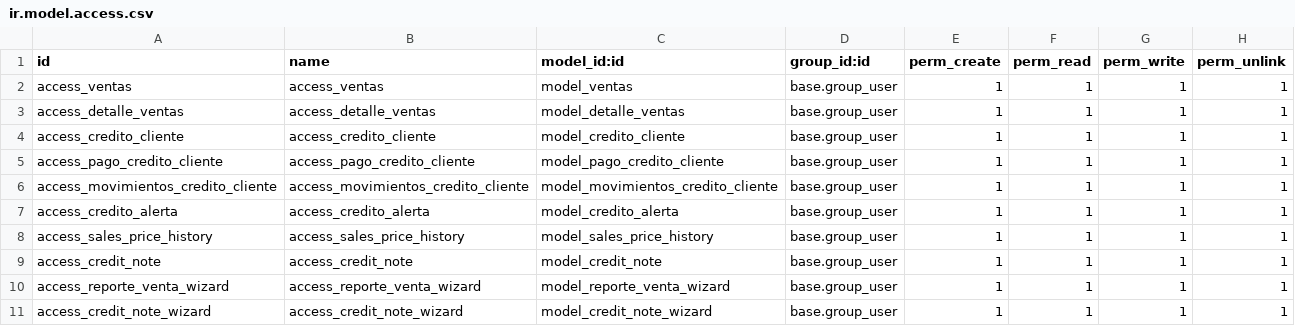
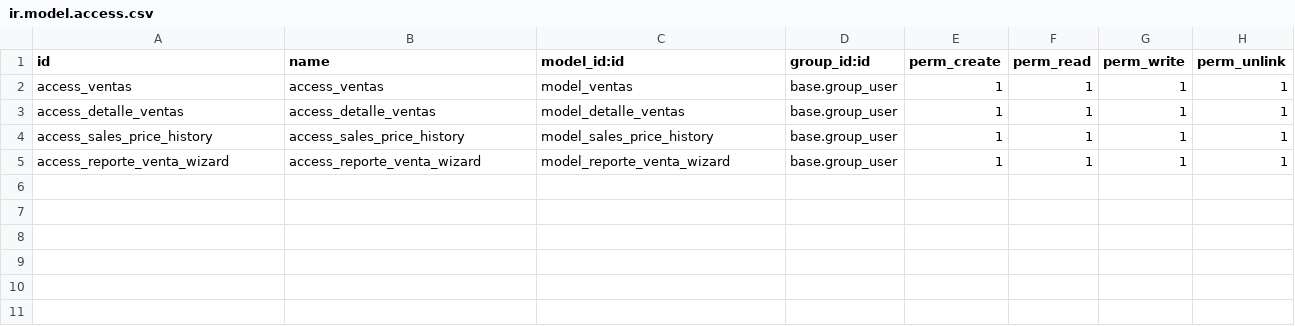
Before and after one commit to CodigoByte2020/Proyecto-de-Titulacion, a CSV file: ventas/security/ir.model.access.csv, drawn as a sheet; the diff names each change by its address in the sheet, - before the commit and + after, or states it on an @@ line.

Commit message:
[REF] Elimina todo lo referente a nota de crédito y modifica el proceso de ventas y movimientos de inventario

```diff
--- a/ventas/security/ir.model.access.csv
+++ b/ventas/security/ir.model.access.csv
-row 4: access_credito_cliente | access_credito_cliente | model_credito_cliente | base.group_user | 1 | 1 | 1 | 1
-row 5: access_pago_credito_cliente | access_pago_credito_cliente | model_pago_credito_cliente | base.group_user | 1 | 1 | 1 | 1
-row 6: access_movimientos_credito_cliente | access_movimientos_credito_cliente | model_movimientos_credito_cliente | base.group_user | 1 | 1 | 1 | 1
-row 7: access_credito_alerta | access_credito_alerta | model_credito_alerta | base.group_user | 1 | 1 | 1 | 1
-row 9: access_credit_note | access_credit_note | model_credit_note | base.group_user | 1 | 1 | 1 | 1
-row 11: access_credit_note_wizard | access_credit_note_wizard | model_credit_note_wizard | base.group_user | 1 | 1 | 1 | 1
```
Also changed, not shown: 10 other files.
